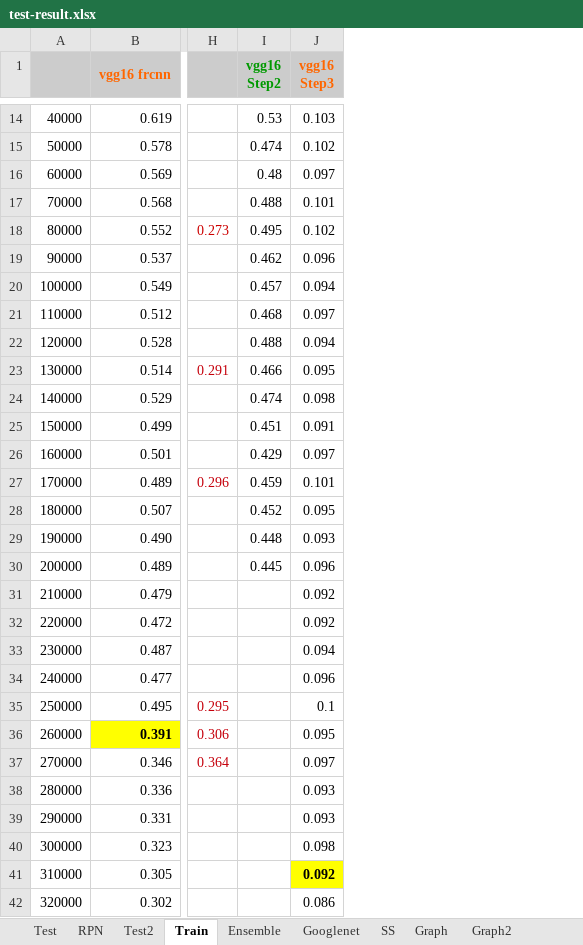
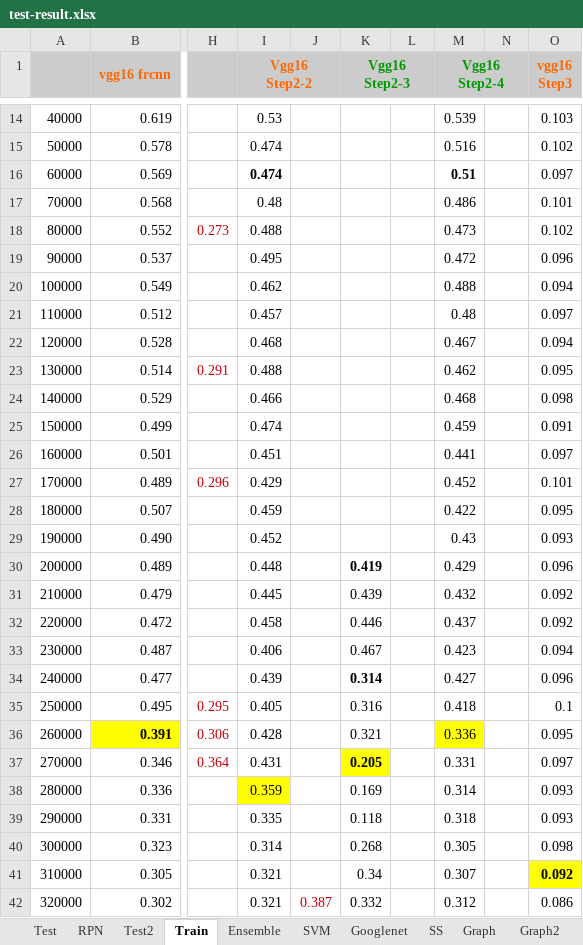
Before and after one commit to futurecrew/fast-rcnn, an Excel workbook: test-result.xlsx, sheet Train, drawn as a sheet; only a part is shown, gaps mark what is left out; values as stored, in another font and other column widths than the file's, no borders; ↵ is a line break in a cell; the diff covers the shown part only; the diff names each change by its address in the sheet, - before the commit and + after, or states it on an @@ line.

```diff
--- a/test-result.xlsx (sheet Train)
+++ b/test-result.xlsx (sheet Train)
+sheet tab: SVM
+column J, row 42: 0.387
+column K (Vgg16 Step2-3), rows 30-42: 0.419 | 0.439 | 0.446 | 0.467 | 0.314 | 0.316 | 0.321 | 0.205 | 0.169 | 0.118 | 0.268 | 0.34 | 0.332
+column L, empty
+column M (Vgg16 Step2-4), rows 14-42: 0.539 | 0.516 | 0.51 | 0.486 | 0.473 | 0.472 | 0.488 | 0.48 | 0.467 | 0.462 | 0.468 | 0.459 | 0.441 | 0.452 | 0.422 | 0.43 | 0.429 | 0.432 | 0.437 | 0.423 | 0.427 | 0.418 | 0.336 | 0.331 | 0.314 | 0.318 | 0.305 | 0.307 | 0.312
+column N, empty
-I1: vgg16 ↵ Step2
+I1: Vgg16 ↵ Step2-2
-I1 text colour: #009900
+I1 text colour: #FF6600
+I1:J1 merged
-I16 (Vgg16 Step2-2): 0.48
+I16 (Vgg16 Step2-2): 0.474
-I16 bold: off
+I16 bold: on
-I17 (Vgg16 Step2-2): 0.488
+I17 (Vgg16 Step2-2): 0.48
-I18 (Vgg16 Step2-2): 0.495
+I18 (Vgg16 Step2-2): 0.488
-I19 (Vgg16 Step2-2): 0.462
+I19 (Vgg16 Step2-2): 0.495
-I20 (Vgg16 Step2-2): 0.457
+I20 (Vgg16 Step2-2): 0.462
-I21 (Vgg16 Step2-2): 0.468
+I21 (Vgg16 Step2-2): 0.457
-I22 (Vgg16 Step2-2): 0.488
+I22 (Vgg16 Step2-2): 0.468
-I23 (Vgg16 Step2-2): 0.466
+I23 (Vgg16 Step2-2): 0.488
-I24 (Vgg16 Step2-2): 0.474
+I24 (Vgg16 Step2-2): 0.466
-I25 (Vgg16 Step2-2): 0.451
+I25 (Vgg16 Step2-2): 0.474
-I26 (Vgg16 Step2-2): 0.429
+I26 (Vgg16 Step2-2): 0.451
-I27 (Vgg16 Step2-2): 0.459
+I27 (Vgg16 Step2-2): 0.429
-I28 (Vgg16 Step2-2): 0.452
+I28 (Vgg16 Step2-2): 0.459
-I29 (Vgg16 Step2-2): 0.448
+I29 (Vgg16 Step2-2): 0.452
-I30 (Vgg16 Step2-2): 0.445
+I30 (Vgg16 Step2-2): 0.448
-I31 (Vgg16 Step2-2): (empty)
+I31 (Vgg16 Step2-2): 0.445
-I32 (Vgg16 Step2-2): (empty)
+I32 (Vgg16 Step2-2): 0.458
-I33 (Vgg16 Step2-2): (empty)
+I33 (Vgg16 Step2-2): 0.406
-I34 (Vgg16 Step2-2): (empty)
+I34 (Vgg16 Step2-2): 0.439
-I35 (Vgg16 Step2-2): (empty)
+I35 (Vgg16 Step2-2): 0.405
-I36 (Vgg16 Step2-2): (empty)
+I36 (Vgg16 Step2-2): 0.428
-I37 (Vgg16 Step2-2): (empty)
+I37 (Vgg16 Step2-2): 0.431
-I38 (Vgg16 Step2-2): (empty)
+I38 (Vgg16 Step2-2): 0.359
-I38 fill: none
+I38 fill: #FFFF00
-I39 (Vgg16 Step2-2): (empty)
+I39 (Vgg16 Step2-2): 0.335
-I40 (Vgg16 Step2-2): (empty)
+I40 (Vgg16 Step2-2): 0.314
-I41:I42 (Vgg16 Step2-2): (empty)
+I41:I42 (Vgg16 Step2-2): 0.321
```
Also changed, not shown: 22 edited cells, cell formats and merged cells elsewhere in this sheet, sheet Ensemble, sheet Test, sheet RPN, other sheet tabs, formulas that keep their value, charts or pictures, 15 other files.
